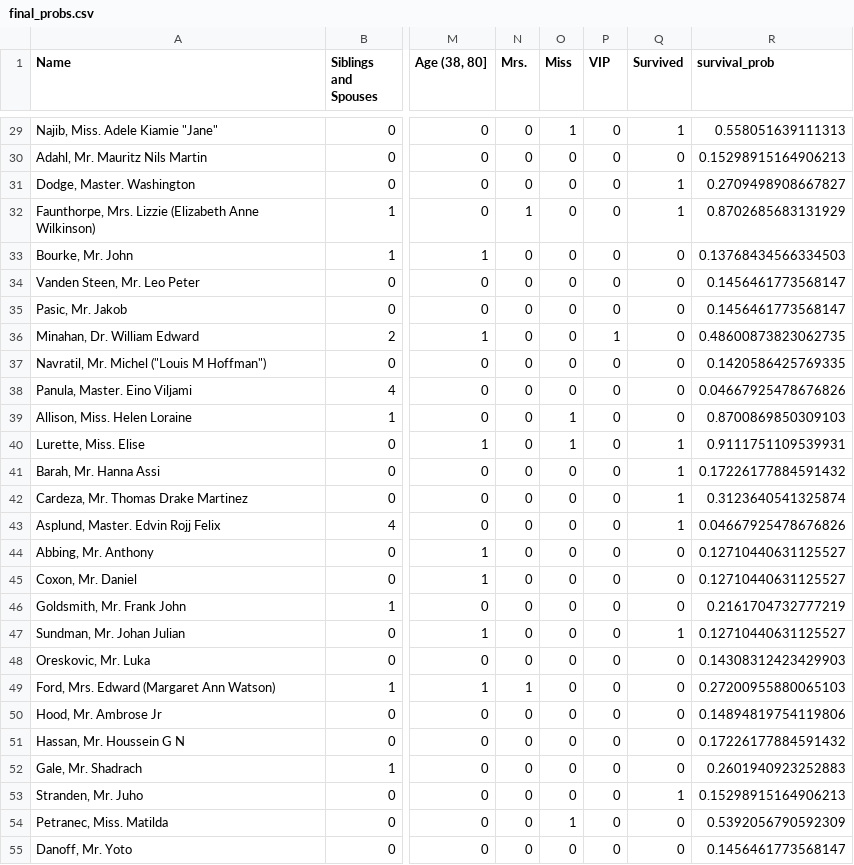
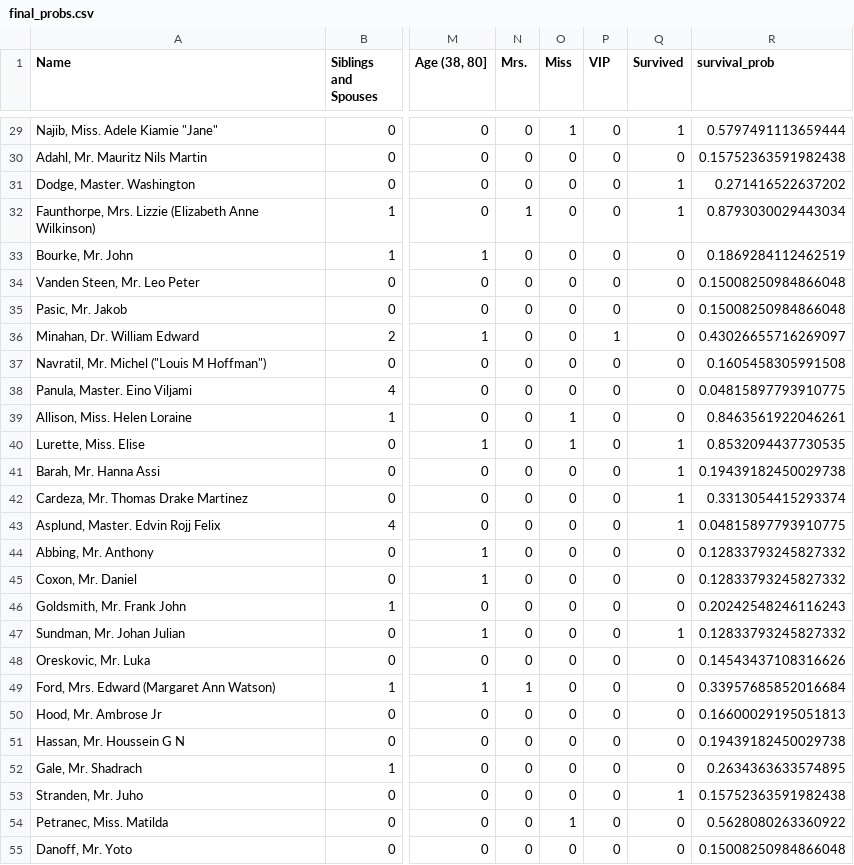
Before and after one commit to pratikadyalkar/505-titanic-survival-classifier, a CSV file: resources/final_probs.csv, drawn as a sheet; only a part is shown, gaps mark what is left out; the diff covers the shown part only; the diff names each change by its address in the sheet, - before the commit and + after, or states it on an @@ line.

```diff
--- a/resources/final_probs.csv
+++ b/resources/final_probs.csv
-R29 (survival_prob): 0.558051639111313
+R29 (survival_prob): 0.5797491113659444
-R30 (survival_prob): 0.15298915164906213
+R30 (survival_prob): 0.15752363591982438
-R31 (survival_prob): 0.2709498908667827
+R31 (survival_prob): 0.271416522637202
-R32 (survival_prob): 0.8702685683131929
+R32 (survival_prob): 0.8793030029443034
-R33 (survival_prob): 0.13768434566334503
+R33 (survival_prob): 0.1869284112462519
-R34:R35 (survival_prob): 0.1456461773568147
+R34:R35 (survival_prob): 0.15008250984866048
-R36 (survival_prob): 0.48600873823062735
+R36 (survival_prob): 0.43026655716269097
-R37 (survival_prob): 0.1420586425769335
+R37 (survival_prob): 0.1605458305991508
-R38 (survival_prob): 0.04667925478676826
+R38 (survival_prob): 0.04815897793910775
-R39 (survival_prob): 0.8700869850309103
+R39 (survival_prob): 0.8463561922046261
-R40 (survival_prob): 0.9111751109539931
+R40 (survival_prob): 0.8532094437730535
-R41 (survival_prob): 0.17226177884591432
+R41 (survival_prob): 0.19439182450029738
-R42 (survival_prob): 0.3123640541325874
+R42 (survival_prob): 0.3313054415293374
-R43 (survival_prob): 0.04667925478676826
+R43 (survival_prob): 0.04815897793910775
-R44:R45 (survival_prob): 0.12710440631125527
+R44:R45 (survival_prob): 0.12833793245827332
-R46 (survival_prob): 0.2161704732777219
+R46 (survival_prob): 0.20242548246116243
-R47 (survival_prob): 0.12710440631125527
+R47 (survival_prob): 0.12833793245827332
-R48 (survival_prob): 0.14308312423429903
+R48 (survival_prob): 0.14543437108316626
-R49 (survival_prob): 0.27200955880065103
+R49 (survival_prob): 0.33957685852016684
-R50 (survival_prob): 0.14894819754119806
+R50 (survival_prob): 0.16600029195051813
-R51 (survival_prob): 0.17226177884591432
+R51 (survival_prob): 0.19439182450029738
-R52 (survival_prob): 0.2601940923252883
+R52 (survival_prob): 0.2634363633574895
-R53 (survival_prob): 0.15298915164906213
+R53 (survival_prob): 0.15752363591982438
-R54 (survival_prob): 0.5392056790592309
+R54 (survival_prob): 0.5628080263360922
-R55 (survival_prob): 0.1456461773568147
+R55 (survival_prob): 0.15008250984866048
```
Also changed, not shown: 116 edited cells elsewhere in this file, 5 other files.
